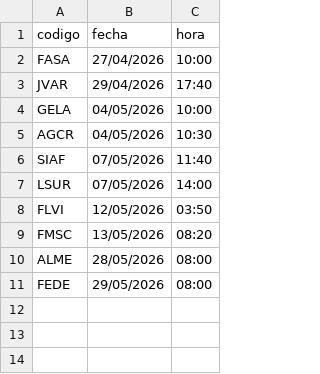
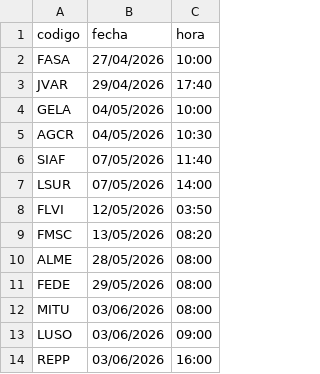
Before and after one commit to GUILLERMOLINEROA/Prode_mundial_2026, a CSV file: data/groups/oficina/entregas.csv, drawn as a sheet.

```diff
--- a/data/groups/oficina/entregas.csv
+++ b/data/groups/oficina/entregas.csv
@@ -11 +11,4 @@ ALME,28/05/2026,08:00
 FEDE,29/05/2026,08:00
+MITU,03/06/2026,08:00
+LUSO,03/06/2026,09:00
+REPP,03/06/2026,16:00
```
Also changed, not shown: data/groups/oficina/participantes_info.csv, 5 other files.
